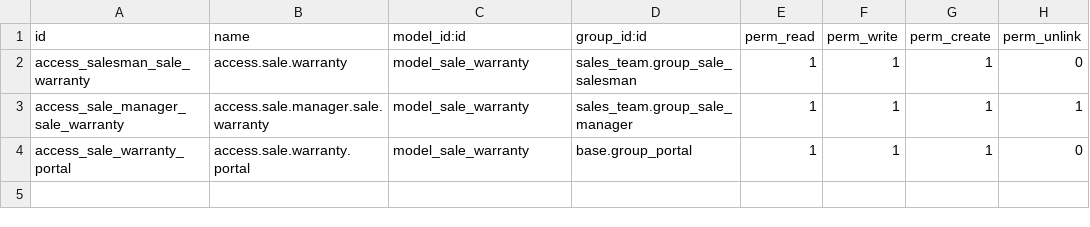
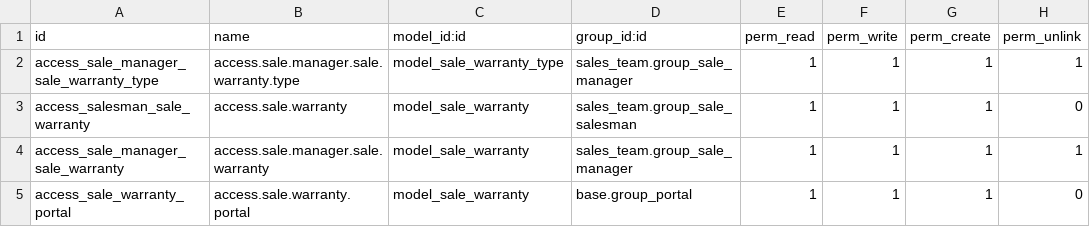
Before and after one commit to farhanrashad/ddc, a CSV file: de_sale_warranty/security/ir.model.access.csv, drawn as a sheet; the diff names each change by its address in the sheet, - before the commit and + after, or states it on an @@ line.

Commit message:
update sale warranty

```diff
--- a/de_sale_warranty/security/ir.model.access.csv
+++ b/de_sale_warranty/security/ir.model.access.csv
+row 2: access_sale_manager_sale_warranty_type | access.sale.manager.sale.warranty.type | model_sale_warranty_type | sales_team.group_sale_manager | 1 | 1 | 1 | 1
```
Also changed, not shown: 6 other files.
